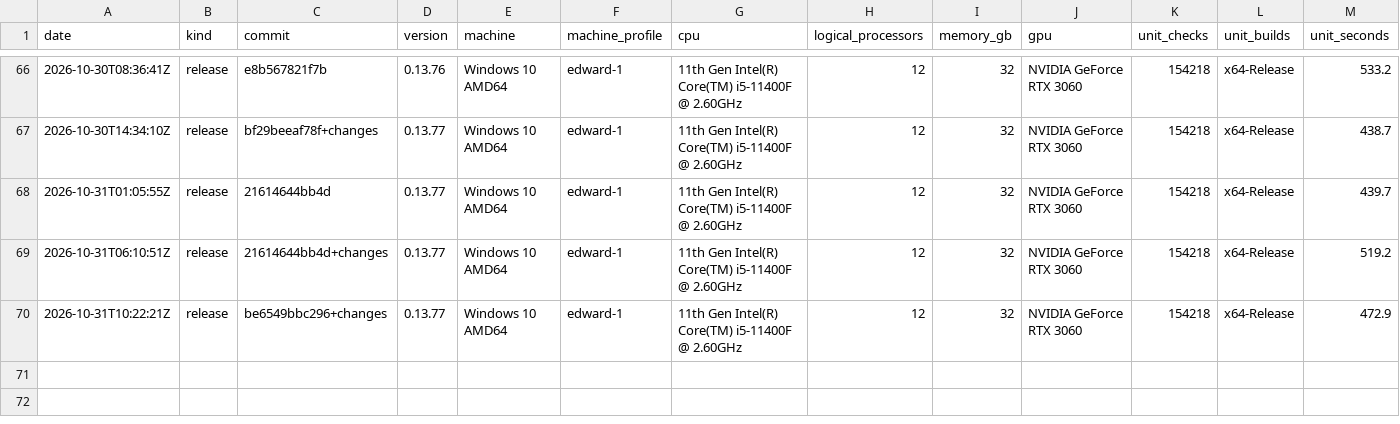
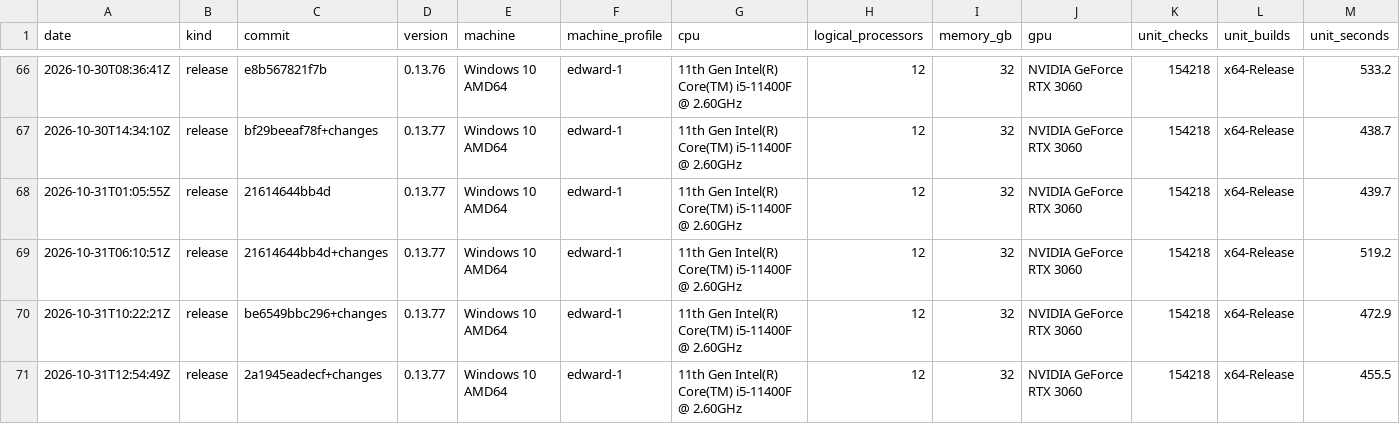
Before and after one commit to Thor110/Potentia, a TSV file: Sieve/metrics/index.tsv, drawn as a sheet; only a part is shown, gaps mark what is left out; rows hold the shown columns only; the diff names each change by its address in the sheet, - before the commit and + after, or states it on an @@ line.

Commit message:
sieve overhead trimmed

```diff
--- a/Sieve/metrics/index.tsv
+++ b/Sieve/metrics/index.tsv
+row 71: 2026-10-31T12:54:49Z | release | 2a1945eadecf+changes | 0.13.77 | Windows 10 AMD64 | edward-1 | 11th Gen Intel(R) Core(TM) i5-11400F @ 2.60GHz | 12 | 32 | NVIDIA GeForce RTX 3060 | 154218 | x64-Release | 455.5
```
Also changed, not shown: Sieve/results/bench-make-quick-2026-10-31.tsv, 12 other files.
